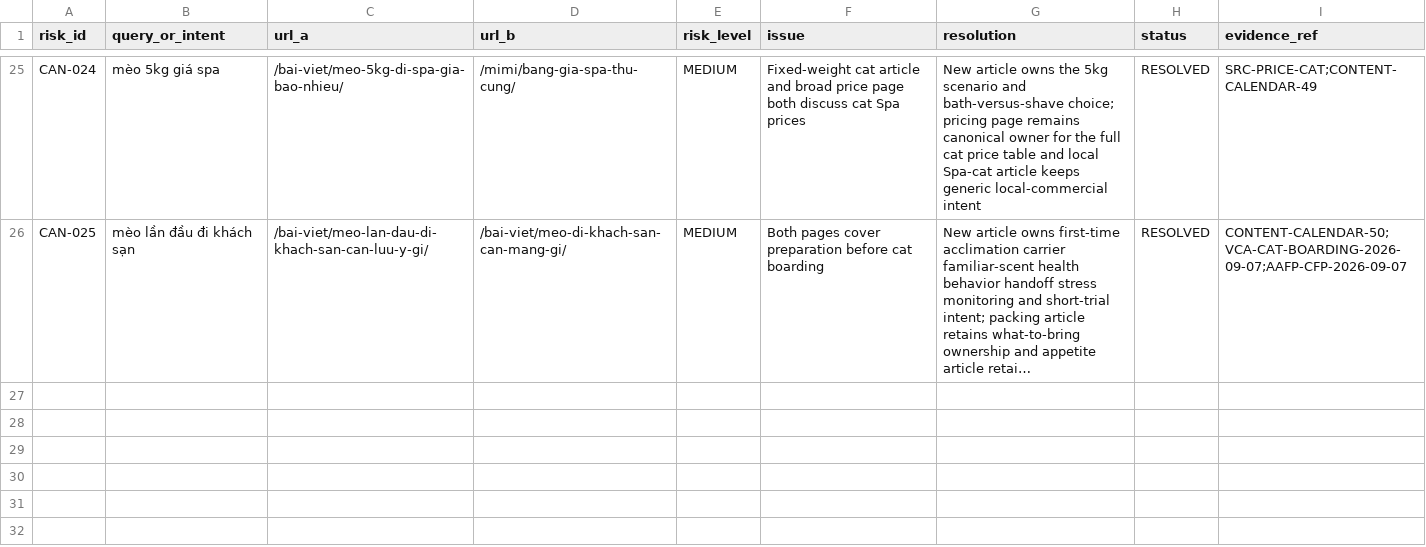
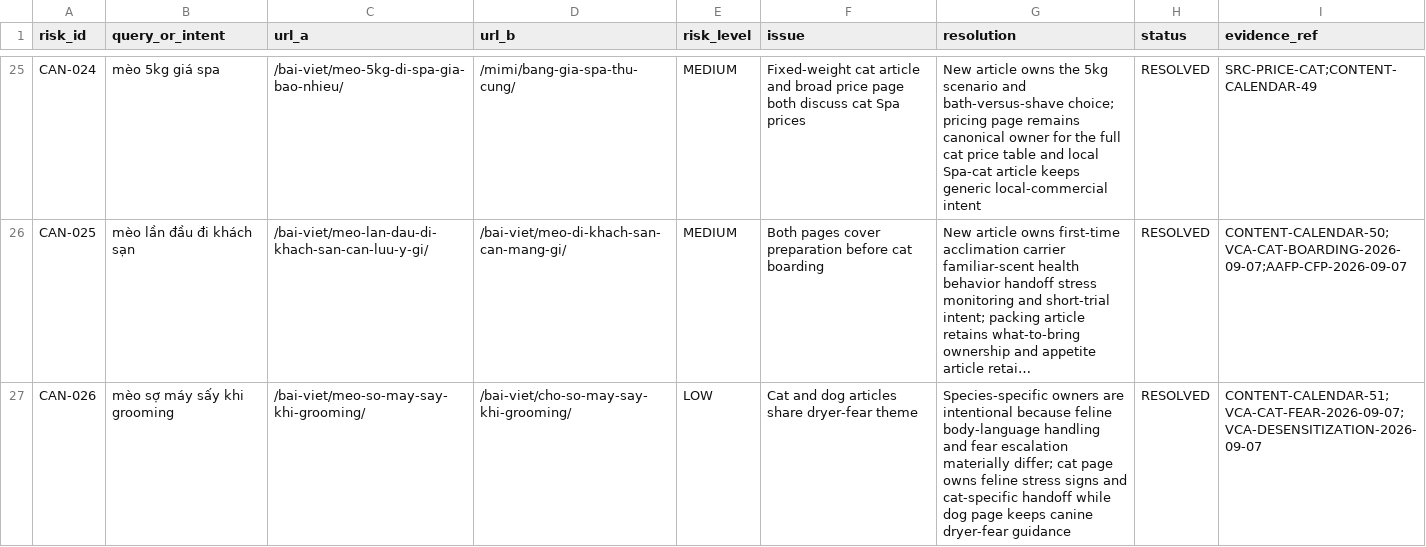
Before and after one commit to capquangfptminhlh/mimi, a CSV file: .website-os/evidence/cannibalization-register.csv, drawn as a sheet; only a part is shown, gaps mark what is left out; long unchanged cells end in …; the diff names each change by its address in the sheet, - before the commit and + after, or states it on an @@ line.

```diff
--- a/.website-os/evidence/cannibalization-register.csv
+++ b/.website-os/evidence/cannibalization-register.csv
+row 27: CAN-026 | mèo sợ máy sấy khi grooming | /bai-viet/meo-so-may-say-khi-grooming/ | /bai-viet/cho-so-may-say-khi-grooming/ | LOW | Cat and dog articles share dryer-fear theme | Species-specific owners are intentional because feline body-language handling and fear escalation materially differ; cat page owns feline stress signs and cat-specific handoff while dog page keeps canine dryer-fear guidance | RESOLVED | CONTENT-CALENDAR-51;VCA-CAT-FEAR-2026-09-07;VCA-DESENSITIZATION-2026-09-07
```
Also changed, not shown: .website-os/evidence/image-production-plan.csv, .website-os/evidence/keyword-intent-map.csv, 8 other files.
